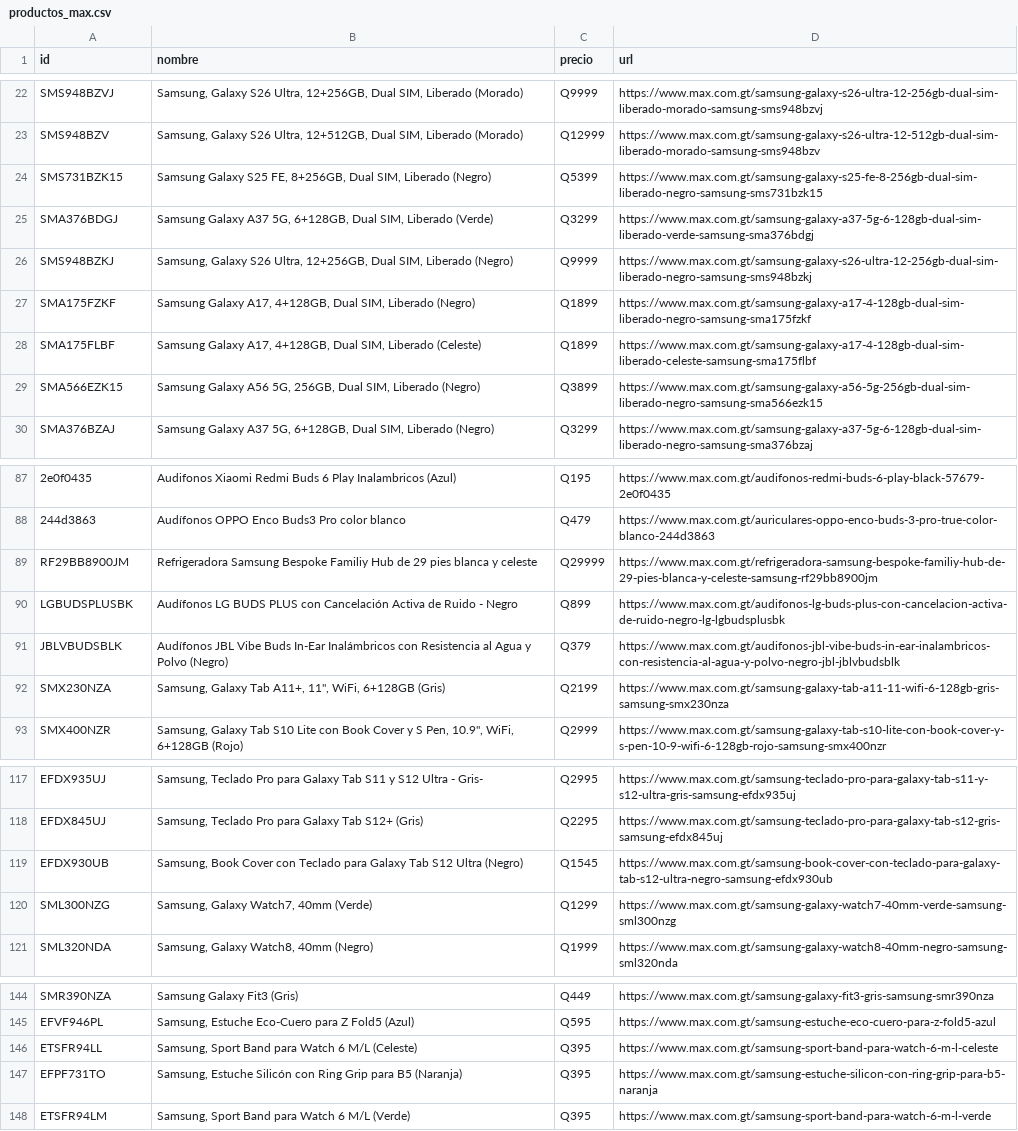
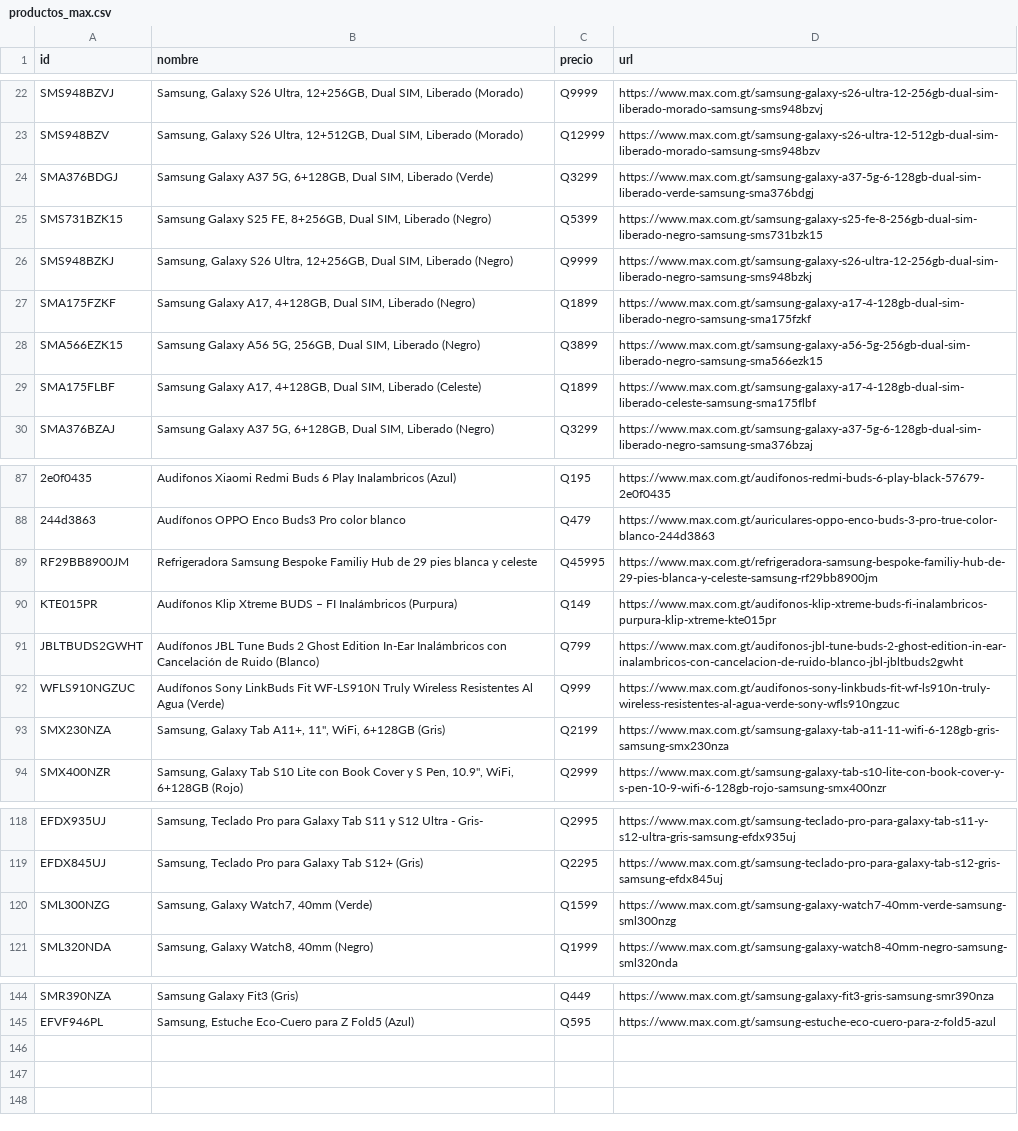
Before and after one commit to goldenboy1496/reporte-precios, a CSV file: data/productos_max.csv, drawn as a sheet; only a part is shown, gaps mark what is left out; removed rows and columns are numbered as before the commit, all else as after; the diff covers the shown part only; the diff names each change by its address in the sheet, - before the commit and + after, or states it on an @@ line.

```diff
--- a/data/productos_max.csv
+++ b/data/productos_max.csv
@@ row 25 moved to row 24: SMA376BDGJ @@
@@ row 29 moved to row 28: SMA566EZK15 @@
-C89 (precio): Q29999
+C89 (precio): Q45995
-row 90: LGBUDSPLUSBK | Audífonos LG BUDS PLUS con Cancelación Activa de Ruido - Negro | Q899 | https://www.max.com.gt/audifonos-lg-buds-plus-con-cancelacion-activa-de-ruido-negro-lg-lgbudsplusbk
-row 91: JBLVBUDSBLK | Audífonos JBL Vibe Buds In-Ear Inalámbricos con Resistencia al Agua y Polvo (Negro) | Q379 | https://www.max.com.gt/audifonos-jbl-vibe-buds-in-ear-inalambricos-con-resistencia-al-agua-y-polvo-negro-jbl-jblvbudsblk
+row 90: KTE015PR | Audífonos Klip Xtreme BUDS – FI Inalámbricos (Purpura) | Q149 | https://www.max.com.gt/audifonos-klip-xtreme-buds-fi-inalambricos-purpura-klip-xtreme-kte015pr
+row 91: JBLTBUDS2GWHT | Audífonos JBL Tune Buds 2 Ghost Edition In-Ear Inalámbricos con Cancelación de Ruido (Blanco) | Q799 | https://www.max.com.gt/audifonos-jbl-tune-buds-2-ghost-edition-in-ear-inalambricos-con-cancelacion-de-ruido-blanco-jbl-jbltbuds2gwht
+row 92: WFLS910NGZUC | Audífonos Sony LinkBuds Fit WF-LS910N Truly Wireless Resistentes Al Agua (Verde) | Q999 | https://www.max.com.gt/audifonos-sony-linkbuds-fit-wf-ls910n-truly-wireless-resistentes-al-agua-verde-sony-wfls910ngzuc
-row 119: EFDX930UB | Samsung, Book Cover con Teclado para Galaxy Tab S12 Ultra (Negro) | Q1545 | https://www.max.com.gt/samsung-book-cover-con-teclado-para-galaxy-tab-s12-ultra-negro-samsung-efdx930ub
-C120 (precio): Q1299
+C120 (precio): Q1599
-row 146: ETSFR94LL | Samsung, Sport Band para Watch 6 M/L (Celeste) | Q395 | https://www.max.com.gt/samsung-sport-band-para-watch-6-m-l-celeste
-row 147: EFPF731TO | Samsung, Estuche Silicón con Ring Grip para B5 (Naranja) | Q395 | https://www.max.com.gt/samsung-estuche-silicon-con-ring-grip-para-b5-naranja
-row 148: ETSFR94LM | Samsung, Sport Band para Watch 6 M/L (Verde) | Q395 | https://www.max.com.gt/samsung-sport-band-para-watch-6-m-l-verde
```
Also changed, not shown: 8 moved rows elsewhere in this file, data/historico_cambios.csv, data/mis_precios.csv, 10 other files.
